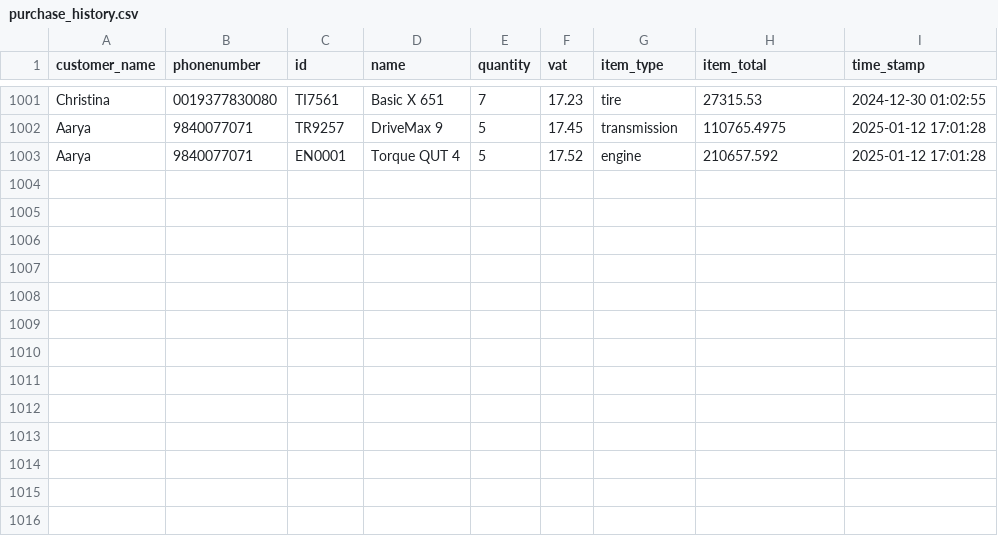
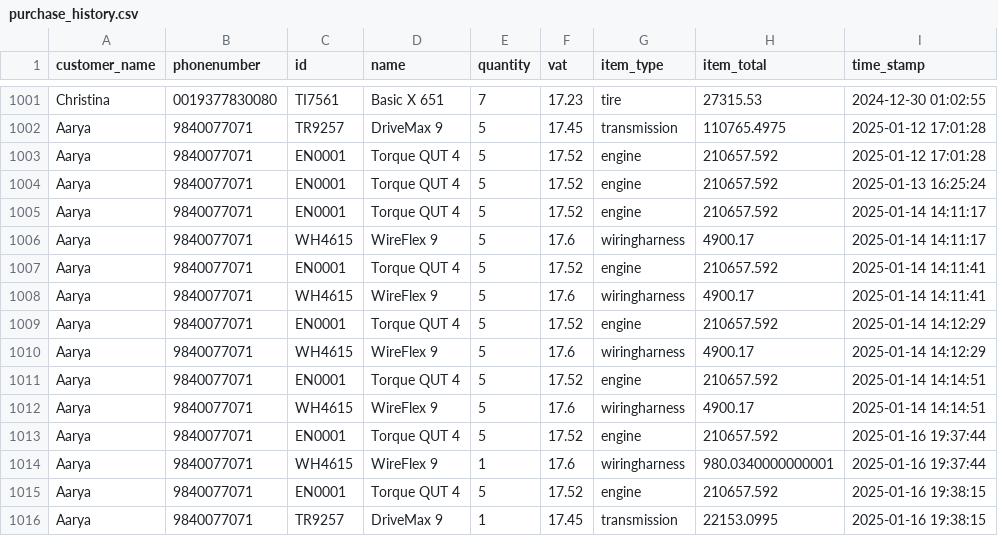
Before and after one commit to StudyingBelial/pop_project, a CSV file: app_/data/purchase_history.csv, drawn as a sheet; only a part is shown, gaps mark what is left out; the diff names each change by its address in the sheet, - before the commit and + after, or states it on an @@ line.

```diff
--- a/app_/data/purchase_history.csv
+++ b/app_/data/purchase_history.csv
+row 1004: Aarya | 9840077071 | EN0001 | Torque QUT 4 | 5 | 17.52 | engine | 210657.592 | 2025-01-13 16:25:24
+row 1005: Aarya | 9840077071 | EN0001 | Torque QUT 4 | 5 | 17.52 | engine | 210657.592 | 2025-01-14 14:11:17
+row 1006: Aarya | 9840077071 | WH4615 | WireFlex 9 | 5 | 17.6 | wiringharness | 4900.17 | 2025-01-14 14:11:17
+row 1007: Aarya | 9840077071 | EN0001 | Torque QUT 4 | 5 | 17.52 | engine | 210657.592 | 2025-01-14 14:11:41
+row 1008: Aarya | 9840077071 | WH4615 | WireFlex 9 | 5 | 17.6 | wiringharness | 4900.17 | 2025-01-14 14:11:41
+row 1009: Aarya | 9840077071 | EN0001 | Torque QUT 4 | 5 | 17.52 | engine | 210657.592 | 2025-01-14 14:12:29
+row 1010: Aarya | 9840077071 | WH4615 | WireFlex 9 | 5 | 17.6 | wiringharness | 4900.17 | 2025-01-14 14:12:29
+row 1011: Aarya | 9840077071 | EN0001 | Torque QUT 4 | 5 | 17.52 | engine | 210657.592 | 2025-01-14 14:14:51
+row 1012: Aarya | 9840077071 | WH4615 | WireFlex 9 | 5 | 17.6 | wiringharness | 4900.17 | 2025-01-14 14:14:51
+row 1013: Aarya | 9840077071 | EN0001 | Torque QUT 4 | 5 | 17.52 | engine | 210657.592 | 2025-01-16 19:37:44
+row 1014: Aarya | 9840077071 | WH4615 | WireFlex 9 | 1 | 17.6 | wiringharness | 980.0340000000001 | 2025-01-16 19:37:44
+row 1015: Aarya | 9840077071 | EN0001 | Torque QUT 4 | 5 | 17.52 | engine | 210657.592 | 2025-01-16 19:38:15
+row 1016: Aarya | 9840077071 | TR9257 | DriveMax 9 | 1 | 17.45 | transmission | 22153.0995 | 2025-01-16 19:38:15
```
Also changed, not shown: app_/data/engines.csv, app_/data/transmissions.csv, 6 other files.
